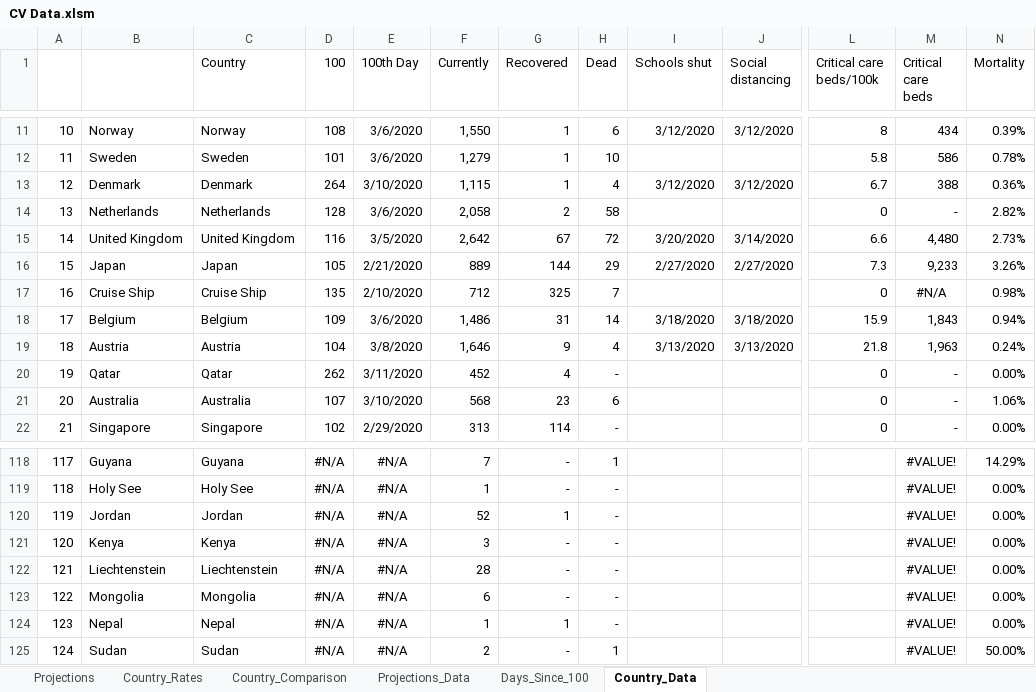
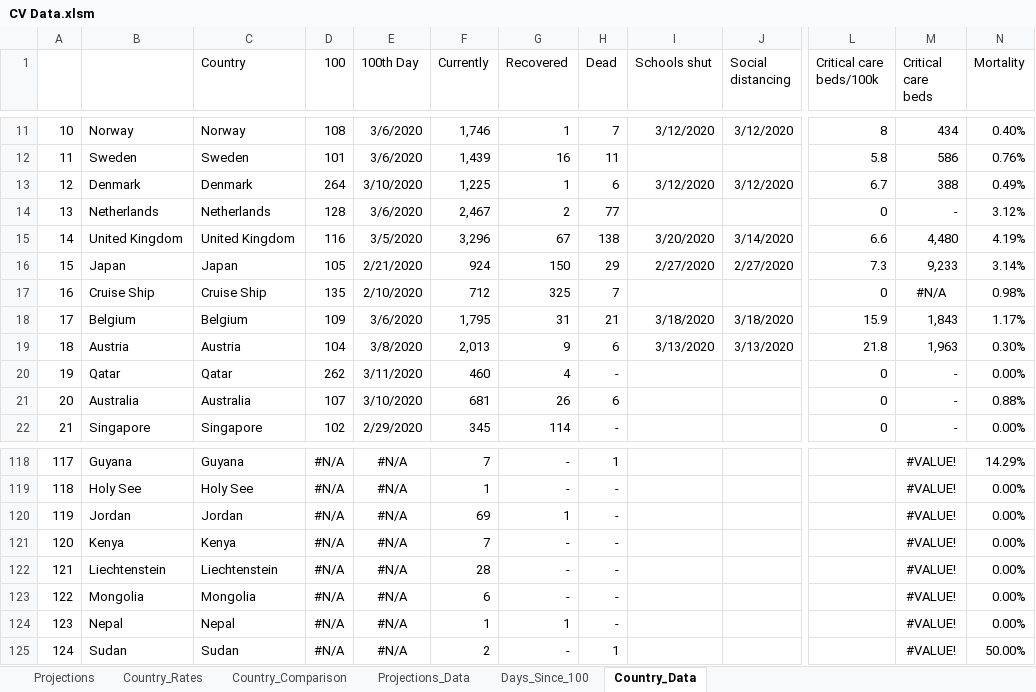
Before and after one commit to achie188/COVID-19, an Excel workbook: Analysis/CV Data.xlsm, sheet Country_Data, drawn as a sheet; only a part is shown, gaps mark what is left out; values as stored, in another font and other column widths than the file's, no borders; the diff covers the shown part only; the diff names each change by its address in the sheet, - before the commit and + after, or states it on an @@ line.

Commit message:
Update CV Data.xlsm

```diff
--- a/Analysis/CV Data.xlsm (sheet Country_Data)
+++ b/Analysis/CV Data.xlsm (sheet Country_Data)
-F11 (Currently): 1,550
+F11 (Currently): 1,746
-H11 (Dead): 6
+H11 (Dead): 7
-N11 (Mortality): 0.39%
+N11 (Mortality): 0.40%
-F12 (Currently): 1,279
+F12 (Currently): 1,439
-G12 (Recovered): 1
+G12 (Recovered): 16
-H12 (Dead): 10
+H12 (Dead): 11
-N12 (Mortality): 0.78%
+N12 (Mortality): 0.76%
-F13 (Currently): 1,115
+F13 (Currently): 1,225
-H13 (Dead): 4
+H13 (Dead): 6
-N13 (Mortality): 0.36%
+N13 (Mortality): 0.49%
-F14 (Currently): 2,058
+F14 (Currently): 2,467
-H14 (Dead): 58
+H14 (Dead): 77
-N14 (Mortality): 2.82%
+N14 (Mortality): 3.12%
-F15 (Currently): 2,642
+F15 (Currently): 3,296
-H15 (Dead): 72
+H15 (Dead): 138
-N15 (Mortality): 2.73%
+N15 (Mortality): 4.19%
-F16 (Currently): 889
+F16 (Currently): 924
-G16 (Recovered): 144
+G16 (Recovered): 150
-N16 (Mortality): 3.26%
+N16 (Mortality): 3.14%
-F18 (Currently): 1,486
+F18 (Currently): 1,795
-H18 (Dead): 14
+H18 (Dead): 21
-N18 (Mortality): 0.94%
+N18 (Mortality): 1.17%
-F19 (Currently): 1,646
+F19 (Currently): 2,013
-H19 (Dead): 4
+H19 (Dead): 6
-N19 (Mortality): 0.24%
+N19 (Mortality): 0.30%
-F20 (Currently): 452
+F20 (Currently): 460
-F21 (Currently): 568
+F21 (Currently): 681
-G21 (Recovered): 23
+G21 (Recovered): 26
-N21 (Mortality): 1.06%
+N21 (Mortality): 0.88%
-F22 (Currently): 313
+F22 (Currently): 345
-F120 (Currently): 52
+F120 (Currently): 69
-F121 (Currently): 3
+F121 (Currently): 7
```
Also changed, not shown: 202 edited cells and cell formats elsewhere in this sheet, sheet Projections_Data, sheet Days_Since_100, sheet Country_Rates, sheet Projections, charts or pictures.
